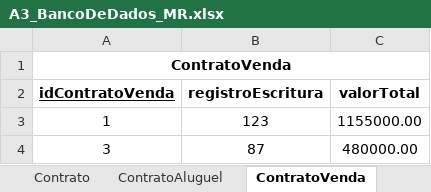
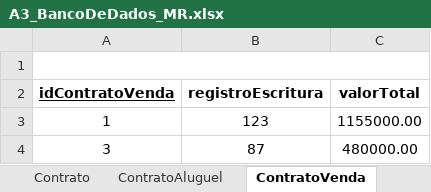
Before and after one commit to GabrielaBonatelliPrates/A3_BancoDeDados, an Excel workbook: A3_BancoDeDados_MR.xlsx, sheet ContratoVenda, drawn as a sheet; values as stored, in another font and other column widths than the file's, no borders; charts and pictures not drawn; the diff names each change by its address in the sheet, - before the commit and + after, or states it on an @@ line.

```diff
--- a/A3_BancoDeDados_MR.xlsx (sheet ContratoVenda)
+++ b/A3_BancoDeDados_MR.xlsx (sheet ContratoVenda)
-A1 (idContratoVenda): ContratoVenda
+A1 (idContratoVenda): (empty)
```
Also changed, not shown: sheet Proprietario, sheet Contrato, sheet Negociacoes.
